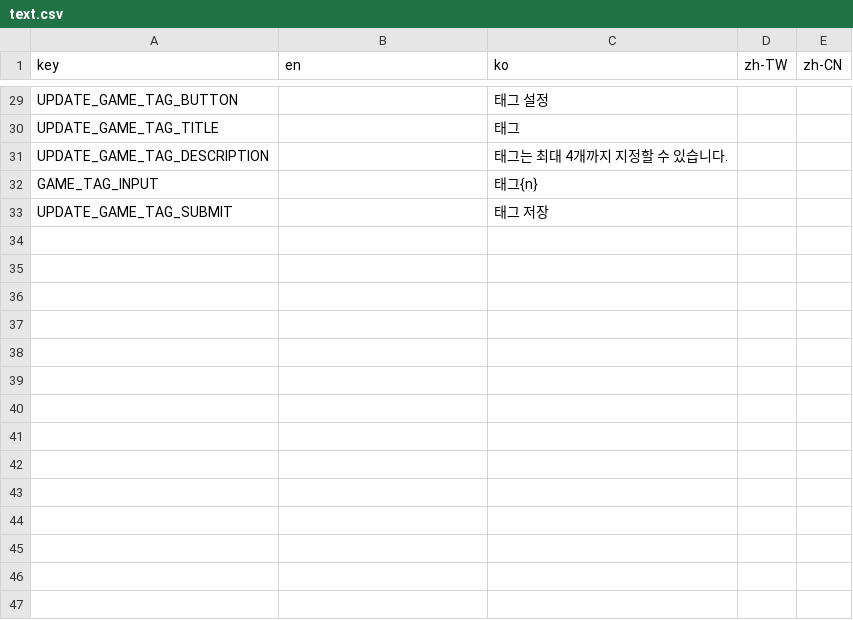
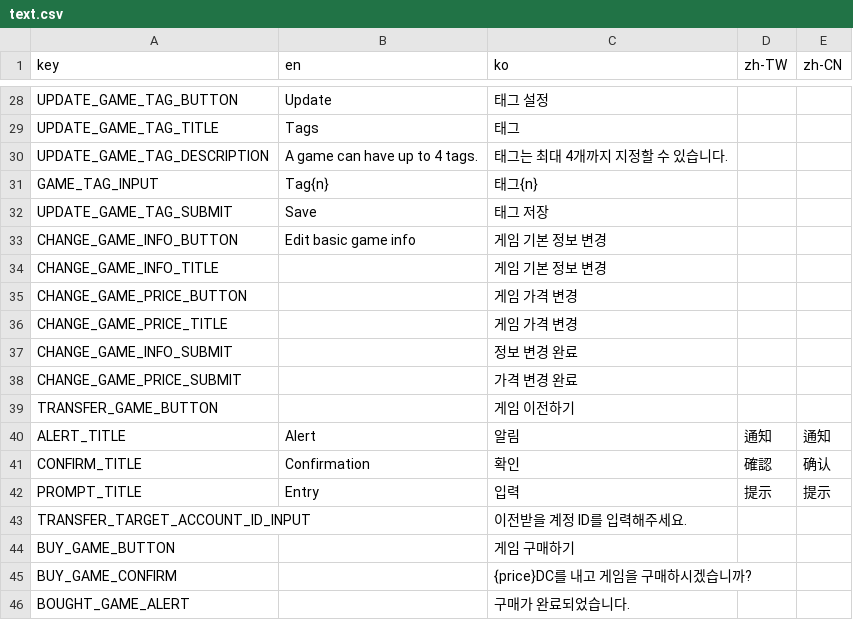
Before and after one commit to DPlayGames/dplay.games, a CSV file: DPlayGames/R/text.csv, drawn as a sheet; only a part is shown, gaps mark what is left out; addresses are those after the commit; the diff covers the shown part only; the diff names each change by its address in the sheet, - before the commit and + after, or states it on an @@ line.

```diff
--- a/DPlayGames/R/text.csv
+++ b/DPlayGames/R/text.csv
-B28 (en): (empty)
+B28 (en): Update
-B29 (en): (empty)
+B29 (en): Tags
-B30 (en): (empty)
+B30 (en): A game can have up to 4 tags.
-B31 (en): (empty)
+B31 (en): Tag{n}
-B32 (en): (empty)
+B32 (en): Save
+row 33: CHANGE_GAME_INFO_BUTTON | Edit basic game info | 게임 기본 정보 변경
+row 34: CHANGE_GAME_INFO_TITLE |  | 게임 기본 정보 변경
+row 35: CHANGE_GAME_PRICE_BUTTON |  | 게임 가격 변경
+row 36: CHANGE_GAME_PRICE_TITLE |  | 게임 가격 변경
+row 37: CHANGE_GAME_INFO_SUBMIT |  | 정보 변경 완료
+row 38: CHANGE_GAME_PRICE_SUBMIT |  | 가격 변경 완료
+row 39: TRANSFER_GAME_BUTTON |  | 게임 이전하기
+row 40: ALERT_TITLE | Alert | 알림 | 通知 | 通知
+row 41: CONFIRM_TITLE | Confirmation | 확인 | 確認 | 确认
+row 42: PROMPT_TITLE | Entry | 입력 | 提示 | 提示
+row 43: TRANSFER_TARGET_ACCOUNT_ID_INPUT |  | 이전받을 계정 ID를 입력해주세요.
+row 44: BUY_GAME_BUTTON |  | 게임 구매하기
+row 45: BUY_GAME_CONFIRM |  | {price}DC를 내고 게임을 구매하시겠습니까?
+row 46: BOUGHT_GAME_ALERT |  | 구매가 완료되었습니다.
```
Also changed, not shown: 1 removed row and 25 edited cells elsewhere in this file, 10 other files.
